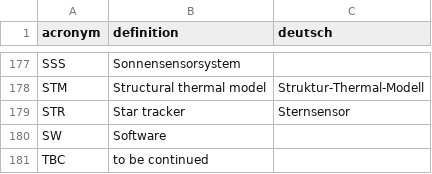
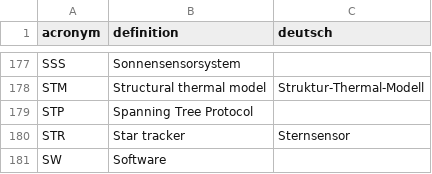
Before and after one commit to yeus/acrofinder, a CSV file: acronymlist.csv, drawn as a sheet; only a part is shown, gaps mark what is left out; the shorter side is filled out with more unchanged rows.

Commit message:
Update acronymlist.csv

```diff
--- a/acronymlist.csv
+++ b/acronymlist.csv
@@ -178,2 +178,3 @@ SSS,Sonnensensorsystem,
 STM,Structural thermal model,Struktur-Thermal-Modell
+STP,Spanning Tree Protocol
 STR,Star tracker,Sternsensor
```
